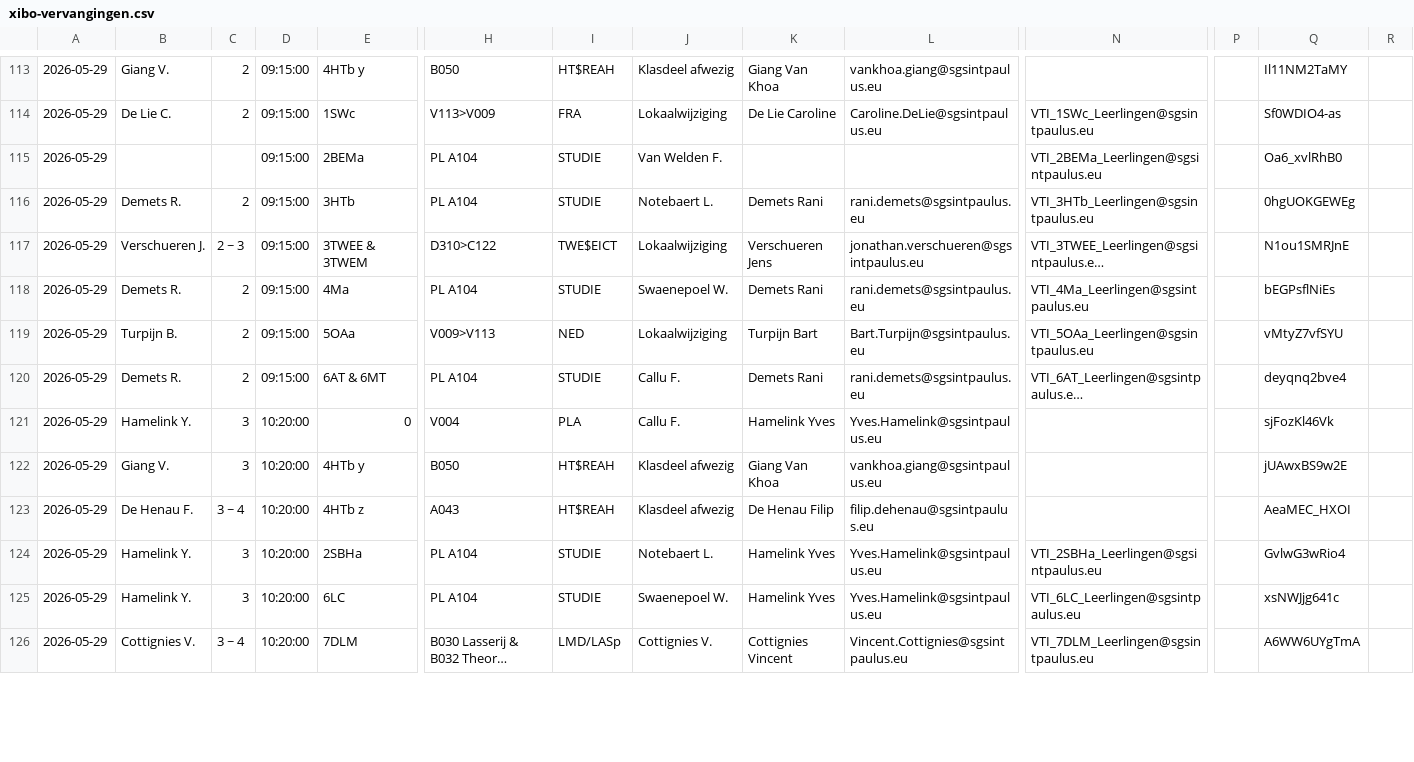
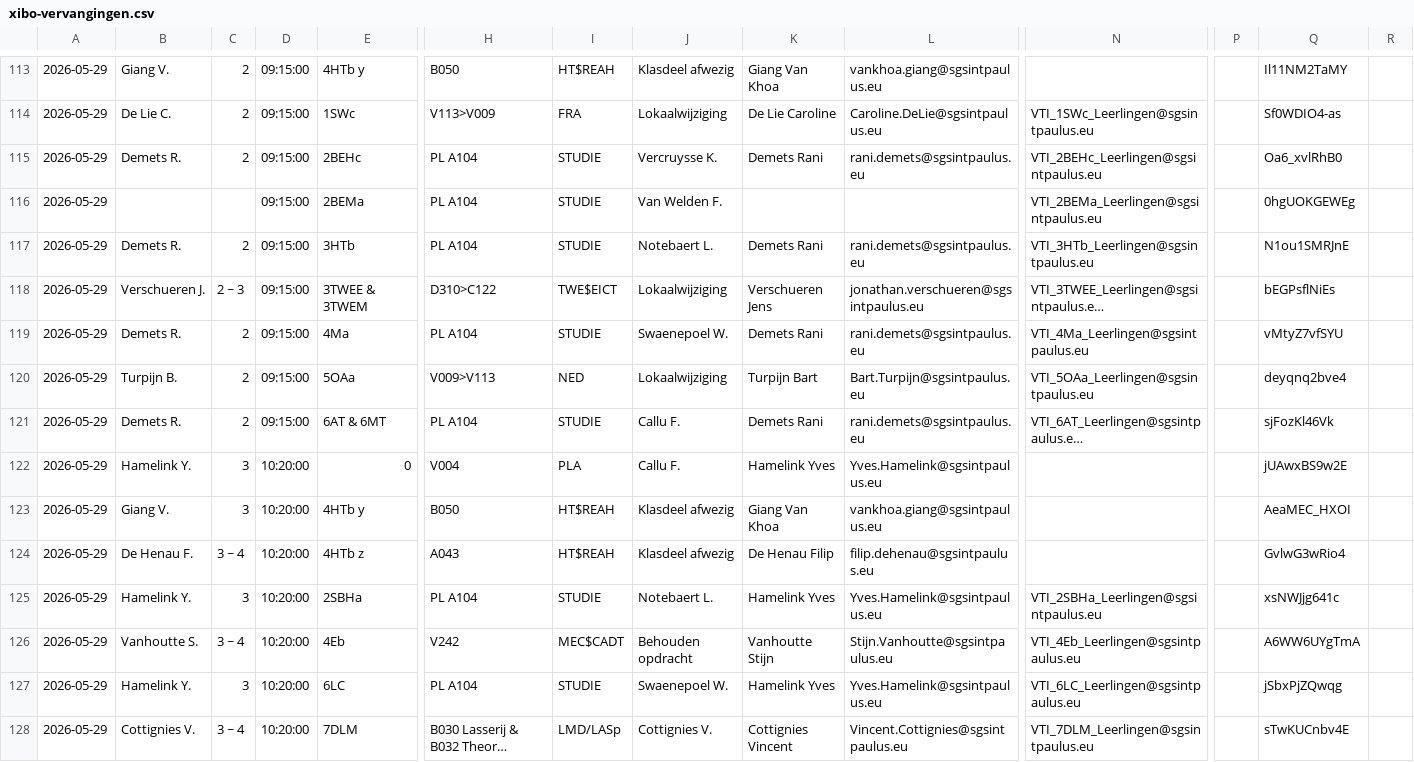
Before and after one commit to tomvanwehaege/xibo-database, a CSV file: xibo-vervangingen.csv, drawn as a sheet; only a part is shown, gaps mark what is left out; long unchanged cells end in …; addresses are those after the commit; rows hold the shown columns only; the diff covers the shown part only; the diff names each change by its address in the sheet, - before the commit and + after, or states it on an @@ line.

Commit message:
Automatische update vanuit OneDrive

```diff
--- a/xibo-vervangingen.csv
+++ b/xibo-vervangingen.csv
+row 115: 2026-05-29 | Demets R. | 2 | 09:15:00 | 2BEHc | PL A104 | STUDIE | Vercruysse K. | Demets Rani | rani.demets@sgsintpaulus.eu | VTI_2BEHc_Leerlingen@sgsintpaulus.eu |  | Oa6_xvlRhB0
-Q116: Oa6_xvlRhB0
+Q116: 0hgUOKGEWEg
-Q117: 0hgUOKGEWEg
+Q117: N1ou1SMRJnE
-Q118: N1ou1SMRJnE
+Q118: bEGPsflNiEs
-Q119: bEGPsflNiEs
+Q119: vMtyZ7vfSYU
-Q120: vMtyZ7vfSYU
+Q120: deyqnq2bve4
-Q121: deyqnq2bve4
+Q121: sjFozKl46Vk
-Q122: sjFozKl46Vk
+Q122: jUAwxBS9w2E
-Q123: jUAwxBS9w2E
+Q123: AeaMEC_HXOI
-Q124: AeaMEC_HXOI
+Q124: GvlwG3wRio4
-Q125: GvlwG3wRio4
+Q125: xsNWJjg641c
+row 126: 2026-05-29 | Vanhoutte S. | 3 ~ 4 | 10:20:00 | 4Eb | V242 | MEC$CADT | Behouden opdracht | Vanhoutte Stijn | Stijn.Vanhoutte@sgsintpaulus.eu | VTI_4Eb_Leerlingen@sgsintpaulus.eu |  | A6WW6UYgTmA
-Q127: xsNWJjg641c
+Q127: jSbxPjZQwqg
-Q128: A6WW6UYgTmA
+Q128: sTwKUCnbv4E
```
Also changed, not shown: 27 edited cells elsewhere in this file.
